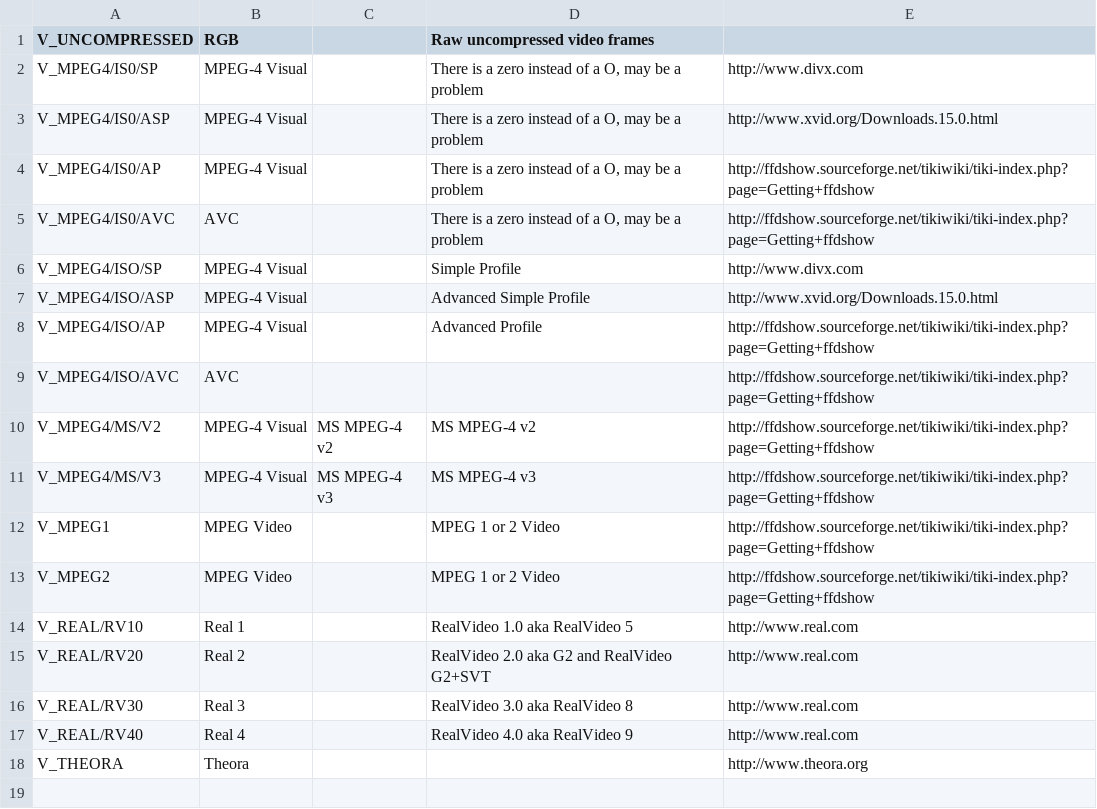
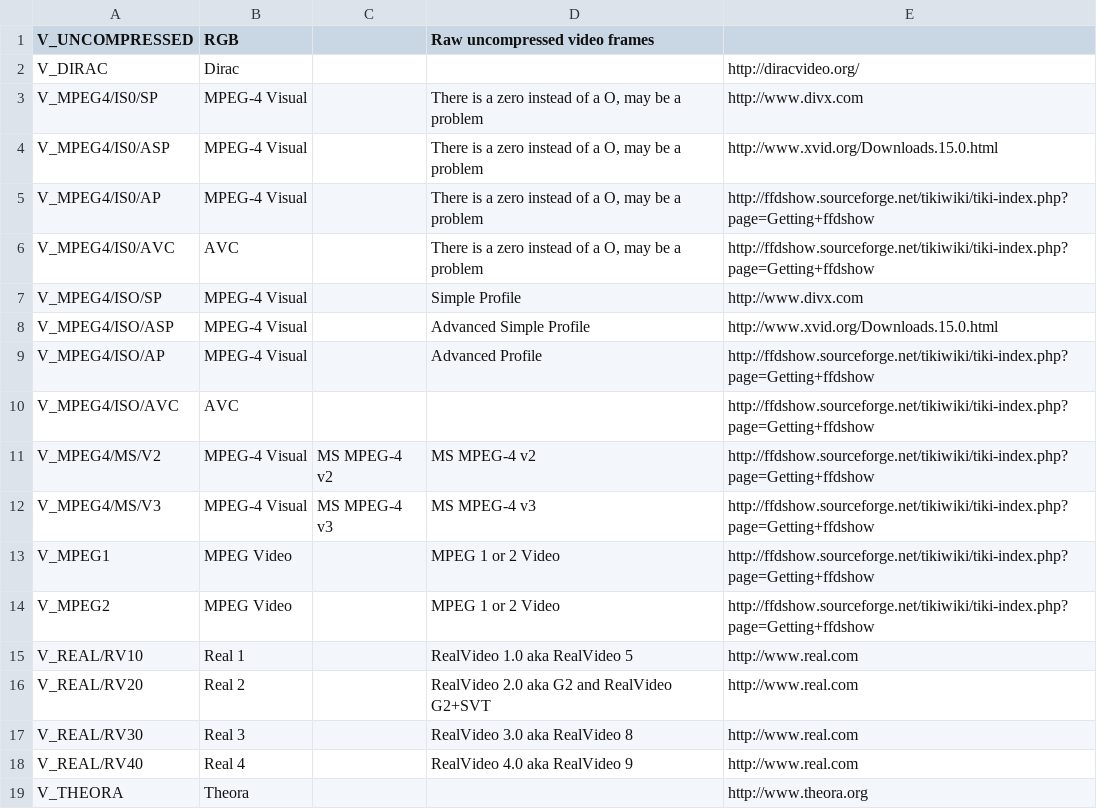
Before and after one commit to beppec56/MediaInfo-git_svn, a CSV file: Source/Ressource/Text/DataBase/CodecID_Video_Matroska.csv, drawn as a sheet.

```diff
--- a/Source/Ressource/Text/DataBase/CodecID_Video_Matroska.csv
+++ b/Source/Ressource/Text/DataBase/CodecID_Video_Matroska.csv
@@ -1,2 +1,3 @@
 V_UNCOMPRESSED;RGB;;Raw uncompressed video frames;
+V_DIRAC;Dirac;;;http://diracvideo.org/
 V_MPEG4/IS0/SP;MPEG-4 Visual;;There is a zero instead of a O, may be a problem;http://www.divx.com
```
Also changed, not shown: Source/Ressource/Text/DataBase/Codec.csv, Source/Ressource/Text/DataBase/CodecID_Audio_Matroska.csv, 2 other files.
